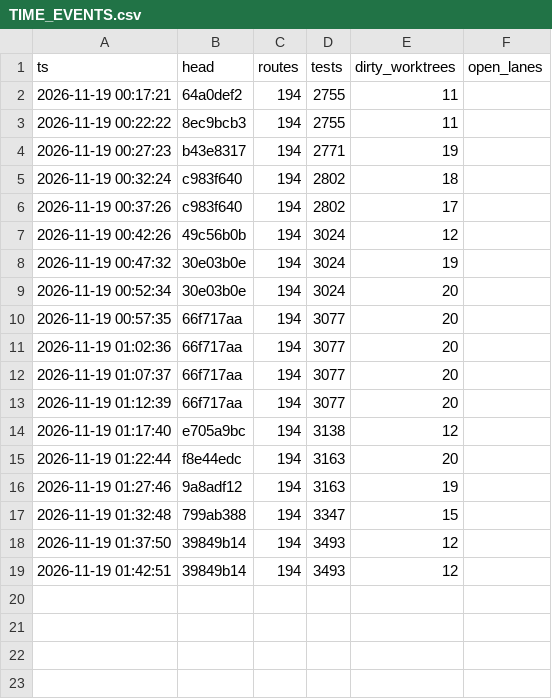
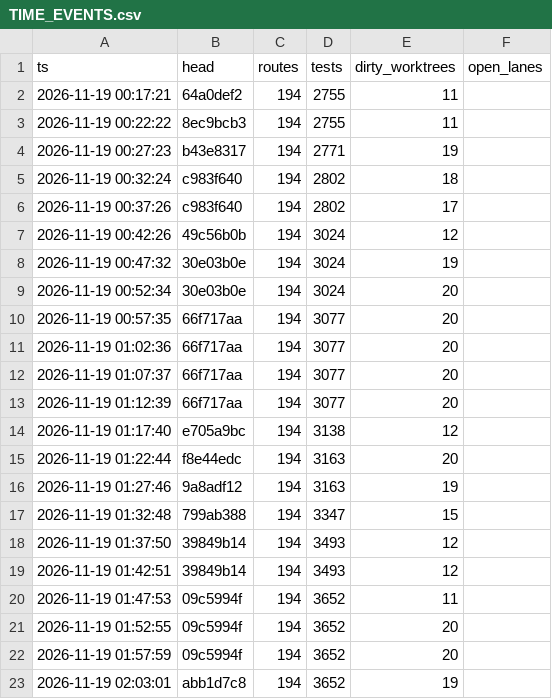
Before and after one commit to shark2202/go_hive, a CSV file: TIME_EVENTS.csv, drawn as a sheet.

```diff
--- a/TIME_EVENTS.csv
+++ b/TIME_EVENTS.csv
@@ -19 +19,5 @@ ts,head,routes,tests,dirty_worktrees,open_lanes
 2026-11-19 01:42:51,39849b14,194,3493,12,
+2026-11-19 01:47:53,09c5994f,194,3652,11,
+2026-11-19 01:52:55,09c5994f,194,3652,20,
+2026-11-19 01:57:59,09c5994f,194,3652,20,
+2026-11-19 02:03:01,abb1d7c8,194,3652,19,
```
Also changed, not shown: ledger.csv.
